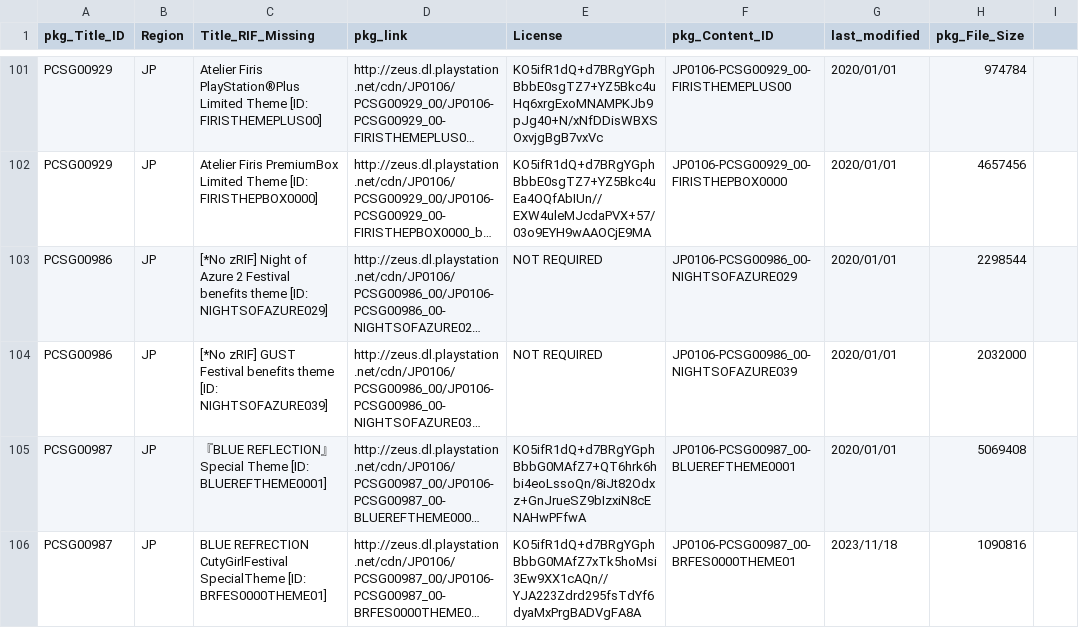
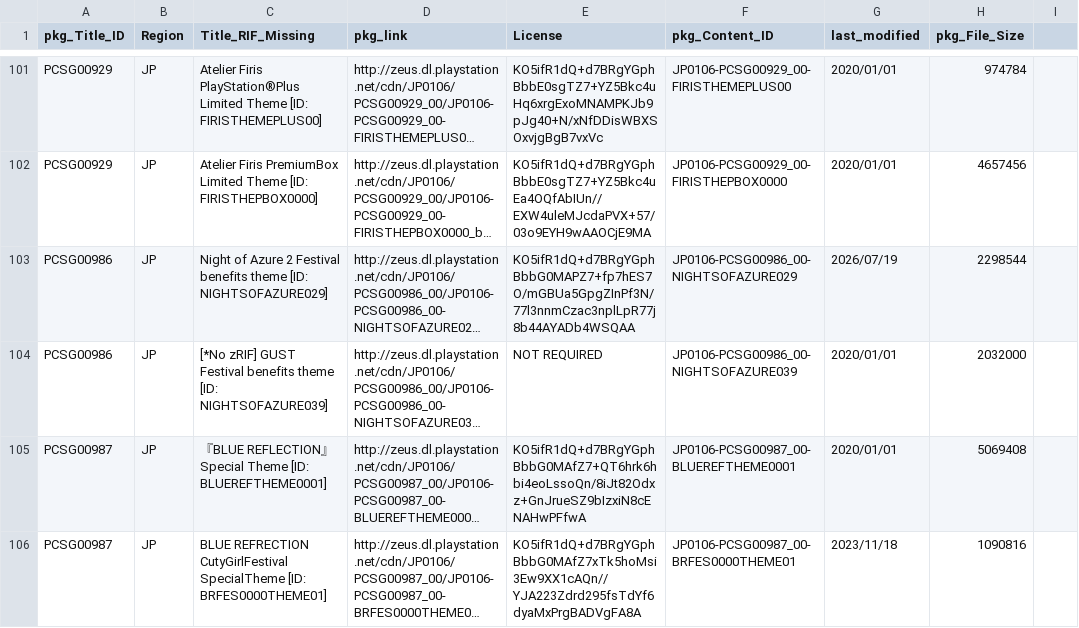
Before and after one commit to 1jtp8sobiu/NPS_JP, a TSV file: rearrange/PSV_THEME.tsv, drawn as a sheet; only a part is shown, gaps mark what is left out; long unchanged cells end in …; the diff names each change by its address in the sheet, - before the commit and + after, or states it on an @@ line.

```diff
--- a/rearrange/PSV_THEME.tsv
+++ b/rearrange/PSV_THEME.tsv
-C103 (Title_RIF_Missing): [*No zRIF] Night of…
+C103 (Title_RIF_Missing): Night of…
-E103 (License): NOT REQUIRED
+E103 (License): KO5ifR1dQ+d7BRgYGphBbbG0MAPZ7+fp7hES7O/mGBUa5GpgZInPf3N/77l3nnmCzac3nplLpR77j8b44AYADb4WSQAA
-G103 (last_modified): 2020/01/01
+G103 (last_modified): 2026/07/19
```
Also changed, not shown: 4 other files.
